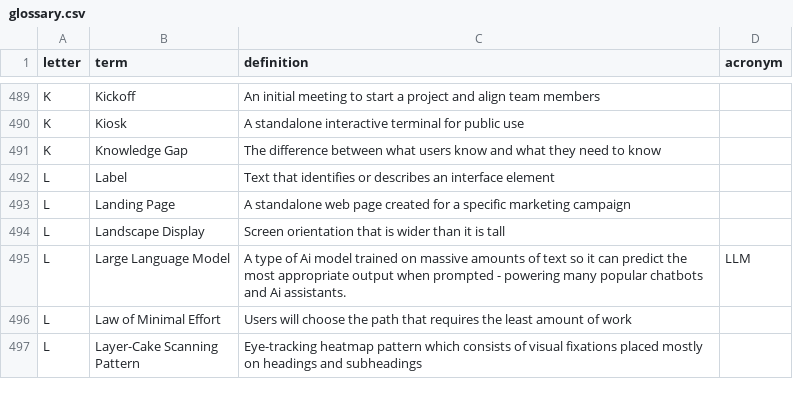
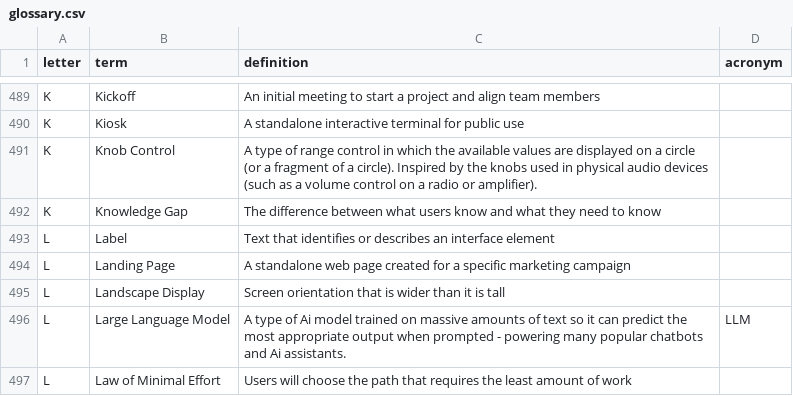
Before and after one commit to calee1/uxglossary, a CSV file: data/glossary.csv, drawn as a sheet; only a part is shown, gaps mark what is left out; the shorter side is filled out with more unchanged rows; the diff names each change by its address in the sheet, - before the commit and + after, or states it on an @@ line.

Commit message:
Update glossary: 2026-03-30T05:33:37.544Z

```diff
--- a/data/glossary.csv
+++ b/data/glossary.csv
+row 491: K | Knob Control | A type of range control in which the available values are displayed on a circle (or a fragment of a circle). Inspired by the knobs used in physical audio devices (such as a volume control on a radio or amplifier).
```
